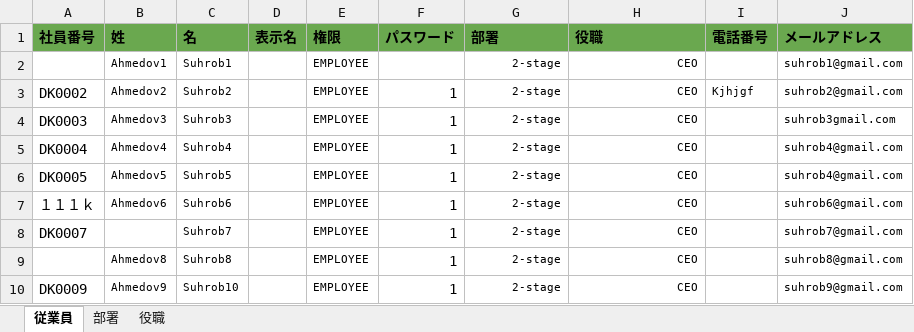
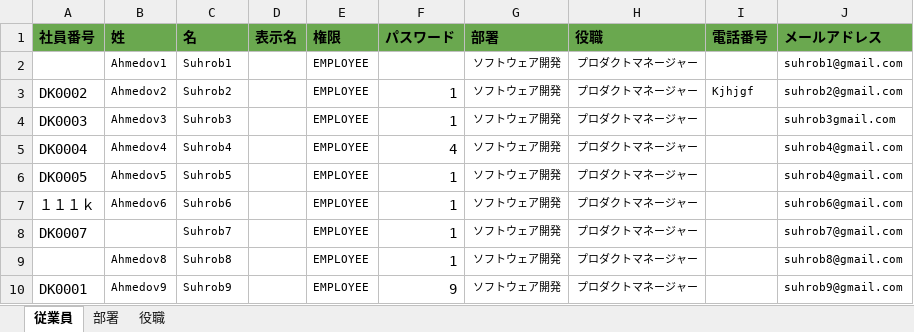
Before and after one commit to jdu9a0009/attendance_backend, an Excel workbook: template.xlsx, sheet 従業員, drawn as a sheet; values as stored, in another font and other column widths than the file's, no borders; removed rows and columns are numbered as before the commit, all else as after; the diff names each change by its address in the sheet, - before the commit and + after, or states it on an @@ line.

Commit message:
changed edit by excell

```diff
--- a/template.xlsx (sheet 従業員)
+++ b/template.xlsx (sheet 従業員)
-G2:G9 (部署): 2-stage
+G2:G9 (部署): ソフトウェア開発
-H2:H9 (役職): CEO
+H2:H9 (役職): プロダクトマネージャー
-F5 (パスワード): 1
+F5 (パスワード): 4
-row 10: DK0009 | Ahmedov9 | Suhrob10 |  | EMPLOYEE | 1 | 2-stage | CEO |  | suhrob9@gmail.com
+row 10: DK0001 | Ahmedov9 | Suhrob9 |  | EMPLOYEE | 9 | ソフトウェア開発 | プロダクトマネージャー |  | suhrob9@gmail.com
```
Also changed, not shown: sheet 役職, sheet 部署, 2 other files.
